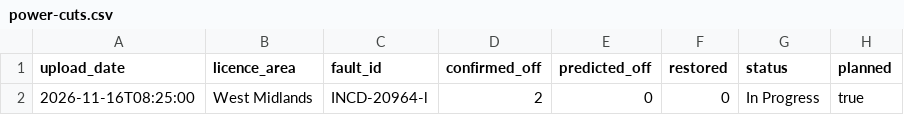
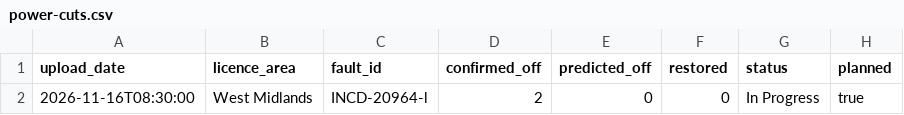
Before and after one commit to thechelsuk/uk.cheltenham-od.raw, a CSV file: sources/nged-power-cuts/power-cuts.csv, drawn as a sheet; only a part is shown; the diff names each change by its address in the sheet, - before the commit and + after, or states it on an @@ line.

```diff
--- a/sources/nged-power-cuts/power-cuts.csv
+++ b/sources/nged-power-cuts/power-cuts.csv
-A2 (upload_date): 2026-11-16T08:25:00
+A2 (upload_date): 2026-11-16T08:30:00
```
Also changed, not shown: 1 other file.
